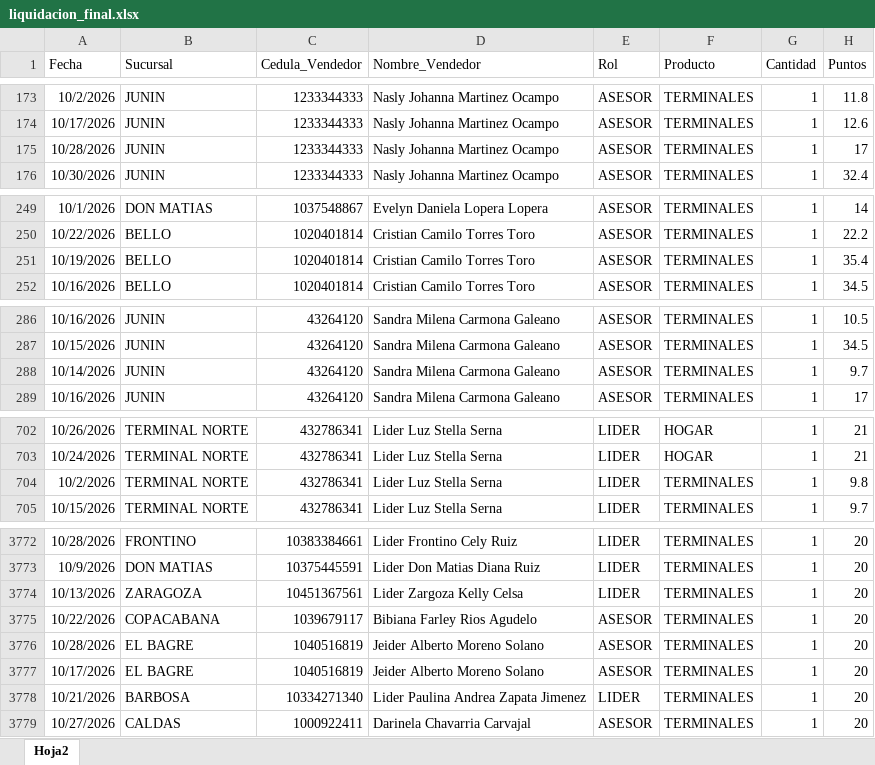
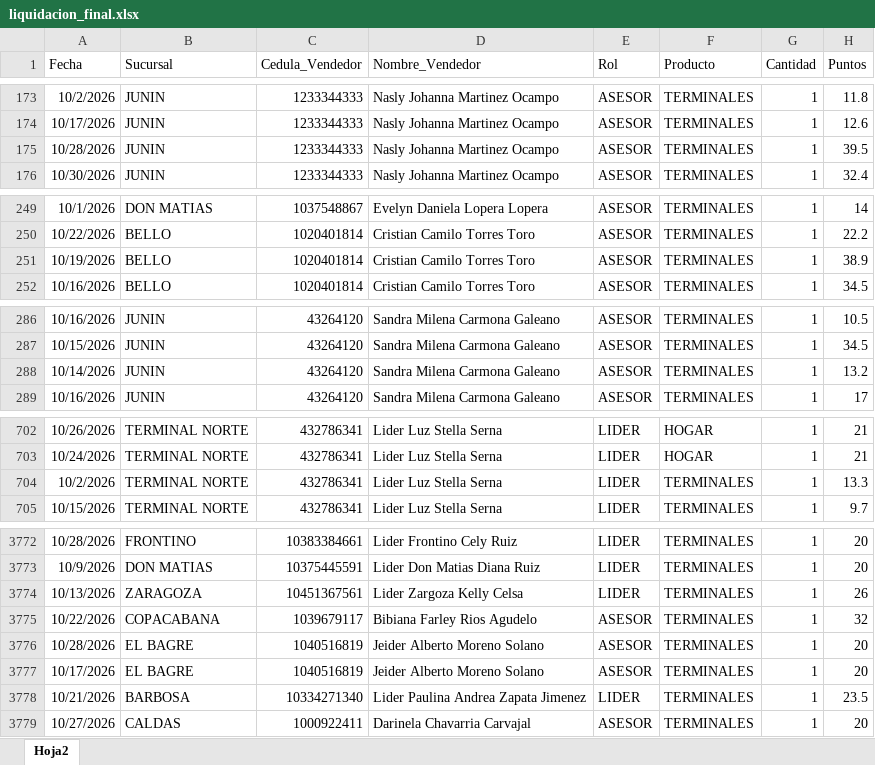
Before and after one commit to Paolam1903/octubrecvs, an Excel workbook: data/liquidacion_final.xlsx, sheet Hoja2, drawn as a sheet; only a part is shown, gaps mark what is left out; values as stored, in another font and other column widths than the file's, no borders; the diff covers the shown part only; the diff names each change by its address in the sheet, - before the commit and + after, or states it on an @@ line.

Commit message:
Add files via upload

```diff
--- a/data/liquidacion_final.xlsx (sheet Hoja2)
+++ b/data/liquidacion_final.xlsx (sheet Hoja2)
-H175 (Puntos): 17
+H175 (Puntos): 39.5
-H251 (Puntos): 35.4
+H251 (Puntos): 38.9
-H288 (Puntos): 9.7
+H288 (Puntos): 13.2
-H704 (Puntos): 9.8
+H704 (Puntos): 13.3
-H3774 (Puntos): 20
+H3774 (Puntos): 26
-H3775 (Puntos): 20
+H3775 (Puntos): 32
-H3778 (Puntos): 20
+H3778 (Puntos): 23.5
```
Also changed, not shown: 3 edited cells elsewhere in this sheet.
